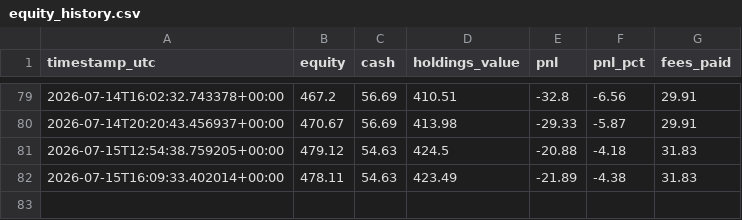
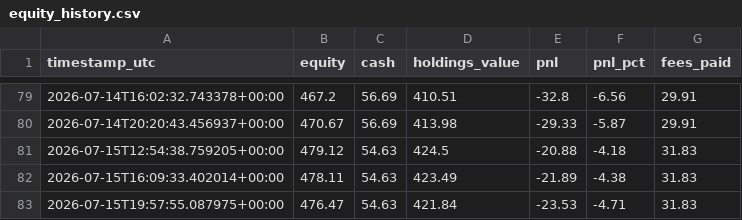
Before and after one commit to moggee69/Crypto-agent, a CSV file: equity_history.csv, drawn as a sheet; only a part is shown, gaps mark what is left out; the diff names each change by its address in the sheet, - before the commit and + after, or states it on an @@ line.

```diff
--- a/equity_history.csv
+++ b/equity_history.csv
+row 83: 2026-07-15T19:57:55.087975+00:00 | 476.47 | 54.63 | 421.84 | -23.53 | -4.71 | 31.83
```
Also changed, not shown: 1 other file.
